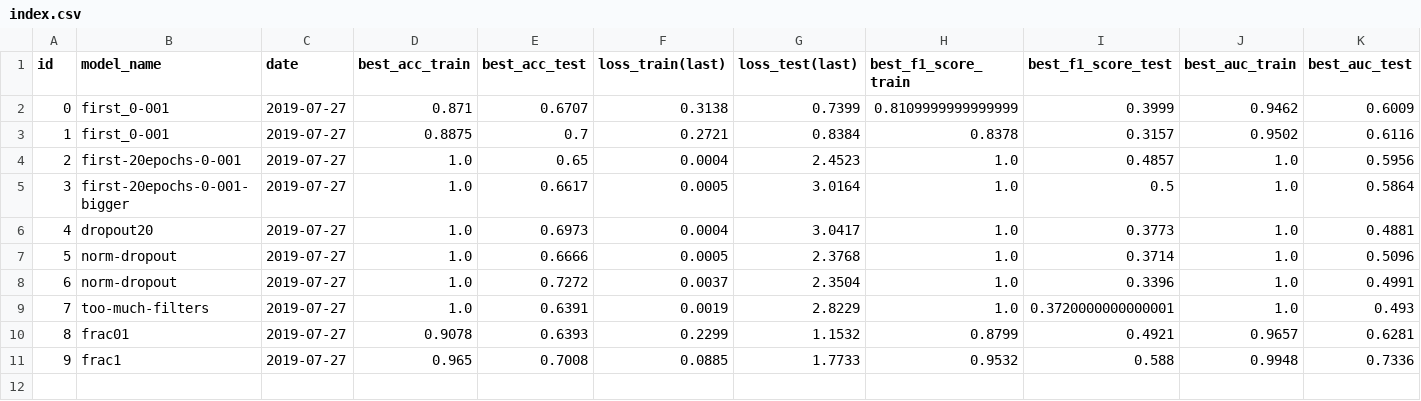
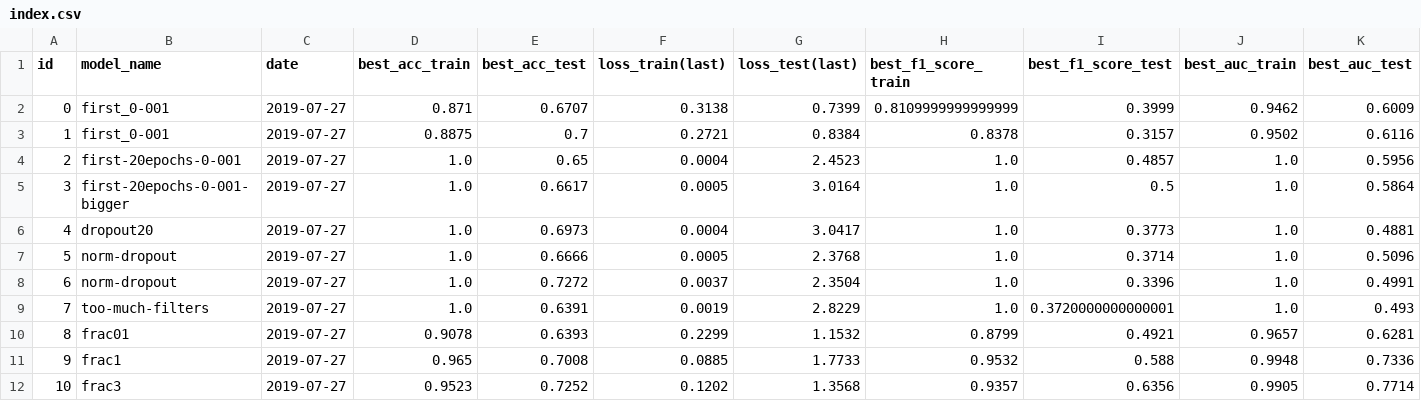
Before and after one commit to FelipeMarcelino/quora-model, a CSV file: reports/index.csv, drawn as a sheet; only a part is shown; rows hold the shown columns only; the diff names each change by its address in the sheet, - before the commit and + after, or states it on an @@ line.

Commit message:
Fix vocab size. Fix pipfile.lock and create some models

```diff
--- a/reports/index.csv
+++ b/reports/index.csv
+row 12: 10 | frac3 | 2019-07-27 | 0.9523 | 0.7252 | 0.1202 | 1.3568 | 0.9357 | 0.6356 | 0.9905 | 0.7714
```
Also changed, not shown: 6 other files.
